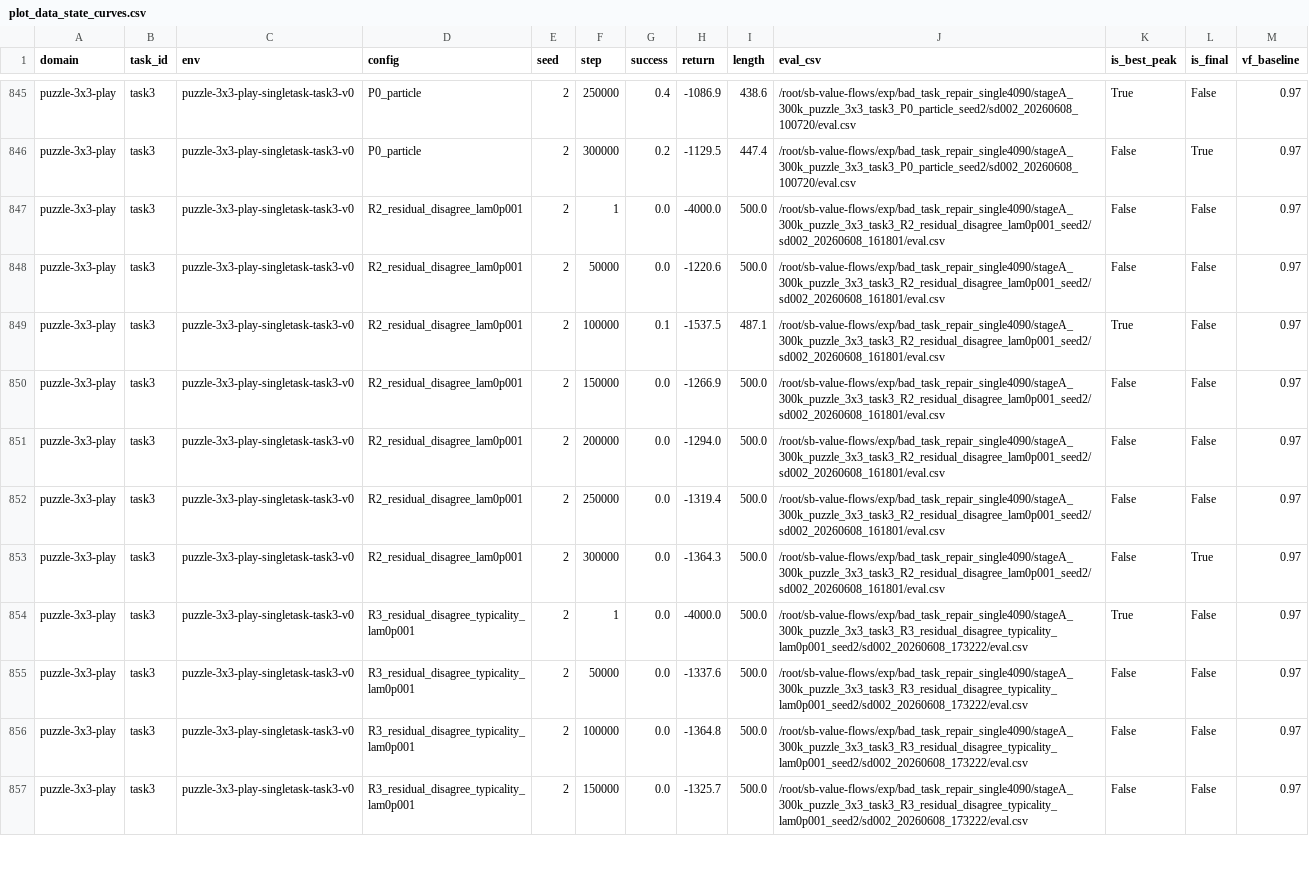
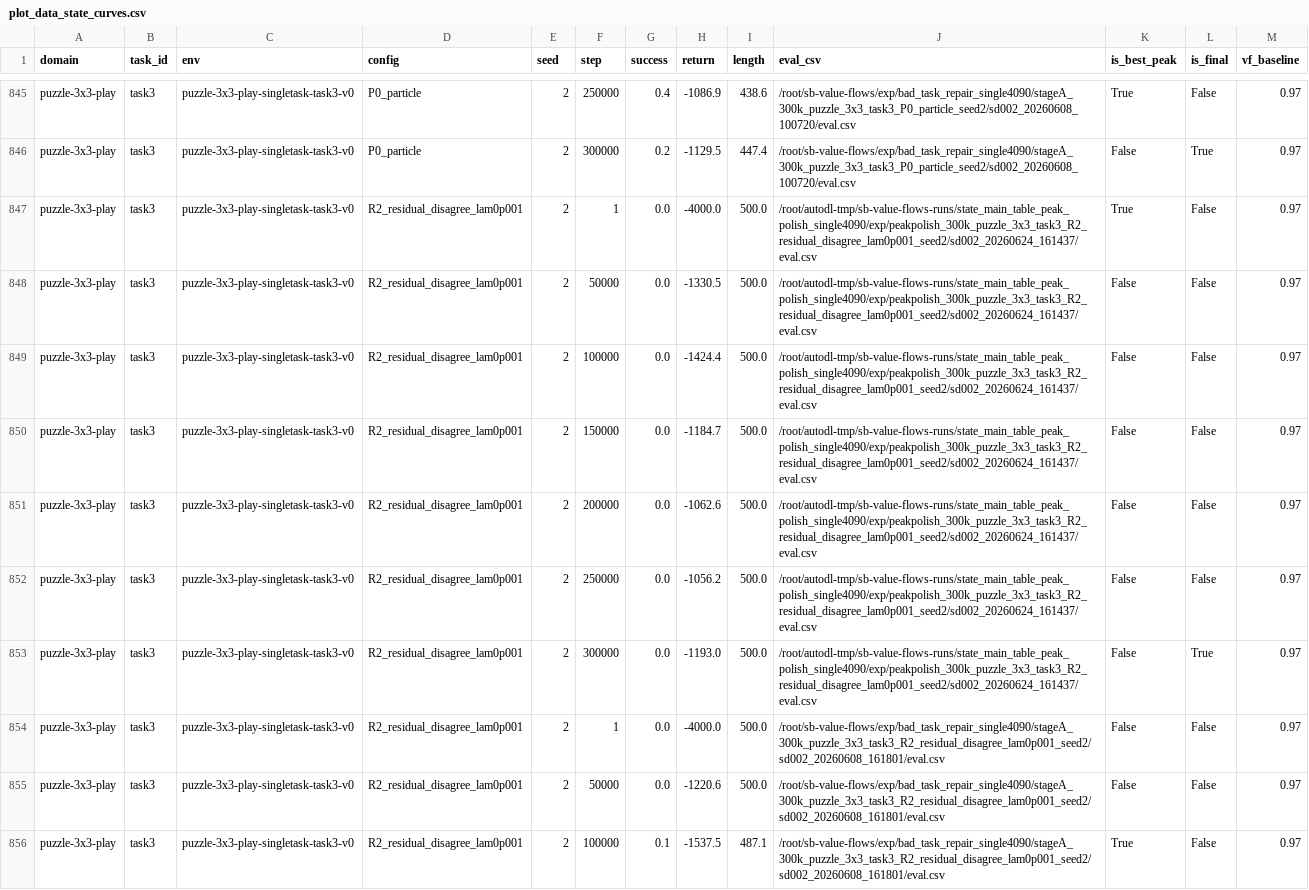
Before and after one commit to lzqw/sb-value-flows, a CSV file: results/plot_data_state_curves.csv, drawn as a sheet; only a part is shown, gaps mark what is left out; the shorter side is filled out with more unchanged rows; the diff names each change by its address in the sheet, - before the commit and + after, or states it on an @@ line.

Commit message:
Add puzzle3x3 task3 R2 peak polish result

```diff
--- a/results/plot_data_state_curves.csv
+++ b/results/plot_data_state_curves.csv
+row 847: puzzle-3x3-play | task3 | puzzle-3x3-play-singletask-task3-v0 | R2_residual_disagree_lam0p001 | 2 | 1 | 0.0 | -4000.0 | 500.0 | /root/autodl-tmp/sb-value-flows-runs/state_main_table_peak_polish_single4090/exp/peakpolish_300k_puzzle_3x3_task3_R2_residual_disagree_lam0p001_seed2/sd002_20260624_161437/eval.csv | True | False | 0.97
+row 848: puzzle-3x3-play | task3 | puzzle-3x3-play-singletask-task3-v0 | R2_residual_disagree_lam0p001 | 2 | 50000 | 0.0 | -1330.5 | 500.0 | /root/autodl-tmp/sb-value-flows-runs/state_main_table_peak_polish_single4090/exp/peakpolish_300k_puzzle_3x3_task3_R2_residual_disagree_lam0p001_seed2/sd002_20260624_161437/eval.csv | False | False | 0.97
+row 849: puzzle-3x3-play | task3 | puzzle-3x3-play-singletask-task3-v0 | R2_residual_disagree_lam0p001 | 2 | 100000 | 0.0 | -1424.4 | 500.0 | /root/autodl-tmp/sb-value-flows-runs/state_main_table_peak_polish_single4090/exp/peakpolish_300k_puzzle_3x3_task3_R2_residual_disagree_lam0p001_seed2/sd002_20260624_161437/eval.csv | False | False | 0.97
+row 850: puzzle-3x3-play | task3 | puzzle-3x3-play-singletask-task3-v0 | R2_residual_disagree_lam0p001 | 2 | 150000 | 0.0 | -1184.7 | 500.0 | /root/autodl-tmp/sb-value-flows-runs/state_main_table_peak_polish_single4090/exp/peakpolish_300k_puzzle_3x3_task3_R2_residual_disagree_lam0p001_seed2/sd002_20260624_161437/eval.csv | False | False | 0.97
+row 851: puzzle-3x3-play | task3 | puzzle-3x3-play-singletask-task3-v0 | R2_residual_disagree_lam0p001 | 2 | 200000 | 0.0 | -1062.6 | 500.0 | /root/autodl-tmp/sb-value-flows-runs/state_main_table_peak_polish_single4090/exp/peakpolish_300k_puzzle_3x3_task3_R2_residual_disagree_lam0p001_seed2/sd002_20260624_161437/eval.csv | False | False | 0.97
+row 852: puzzle-3x3-play | task3 | puzzle-3x3-play-singletask-task3-v0 | R2_residual_disagree_lam0p001 | 2 | 250000 | 0.0 | -1056.2 | 500.0 | /root/autodl-tmp/sb-value-flows-runs/state_main_table_peak_polish_single4090/exp/peakpolish_300k_puzzle_3x3_task3_R2_residual_disagree_lam0p001_seed2/sd002_20260624_161437/eval.csv | False | False | 0.97
+row 853: puzzle-3x3-play | task3 | puzzle-3x3-play-singletask-task3-v0 | R2_residual_disagree_lam0p001 | 2 | 300000 | 0.0 | -1193.0 | 500.0 | /root/autodl-tmp/sb-value-flows-runs/state_main_table_peak_polish_single4090/exp/peakpolish_300k_puzzle_3x3_task3_R2_residual_disagree_lam0p001_seed2/sd002_20260624_161437/eval.csv | False | True | 0.97
```
Also changed, not shown: results/audit_all_state_runs_single4090.csv, results/audit_state_best_peak_table.csv, 12 other files.
